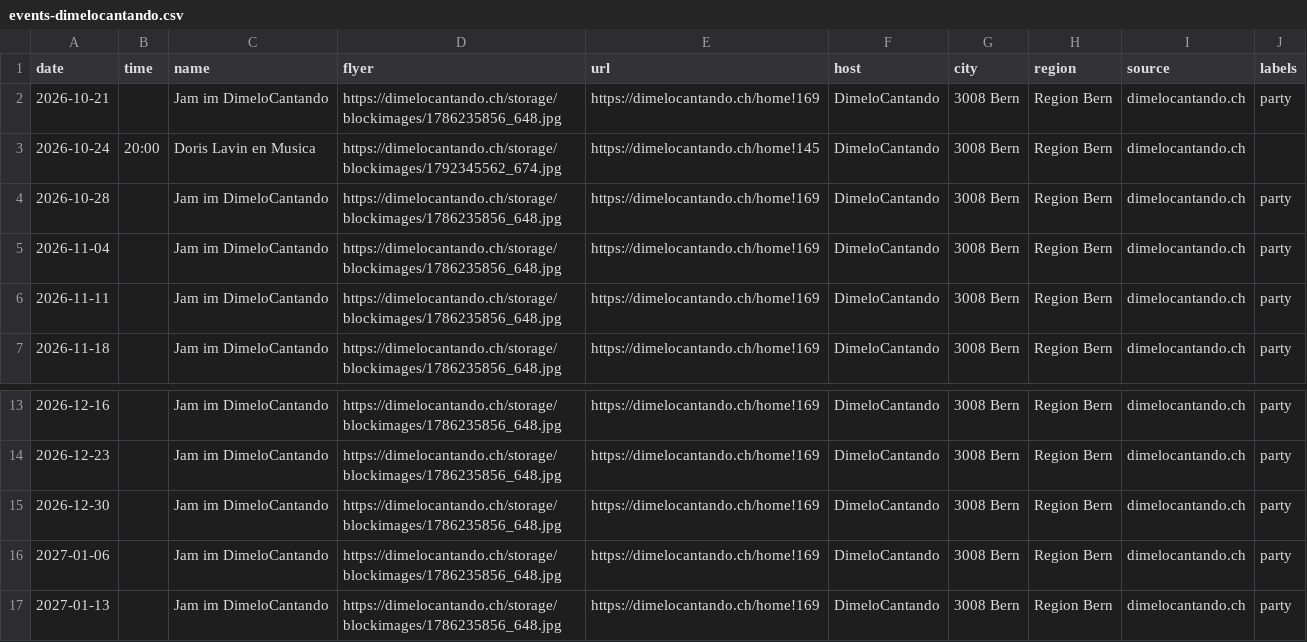
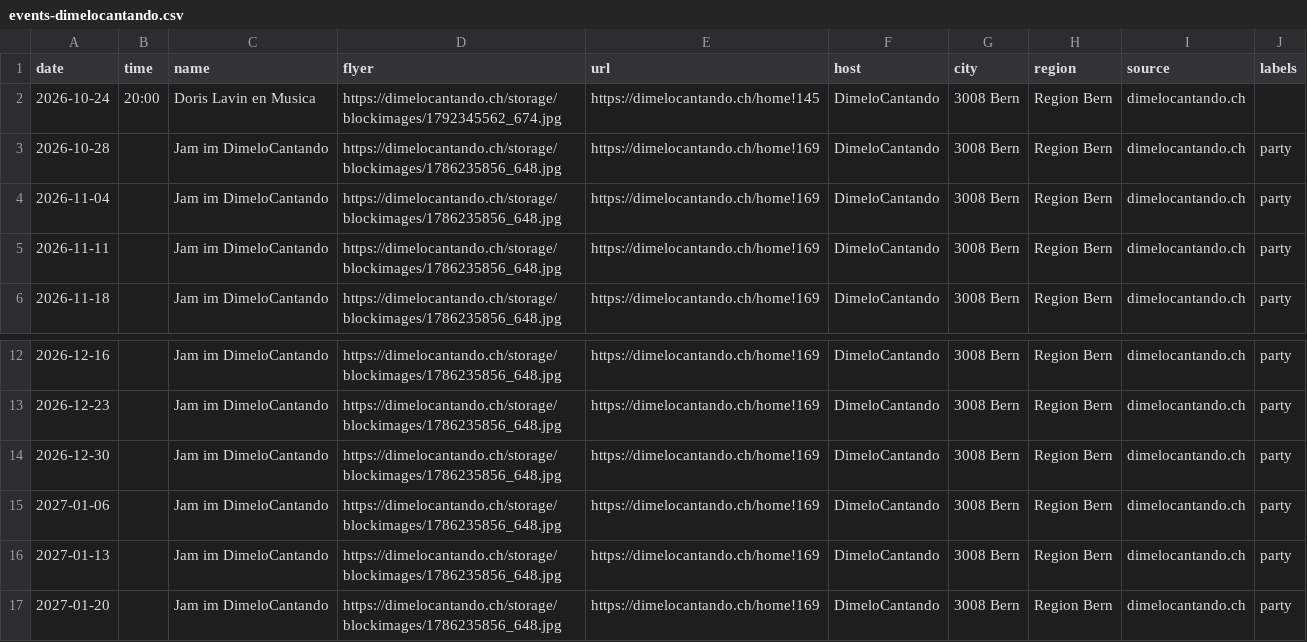
Before and after one commit to aendu/latin-events-be, a CSV file: data/events-dimelocantando.csv, drawn as a sheet; only a part is shown, gaps mark what is left out.

```diff
--- a/data/events-dimelocantando.csv
+++ b/data/events-dimelocantando.csv
@@ -1,3 +1,2 @@
 date,time,name,flyer,url,host,city,region,source,labels
-2026-10-21,,Jam im DimeloCantando,https://dimelocantando.ch/storage/blockimages/1786235856_648.jpg,https://dimelocantando.ch/home!169,DimeloCantando,3008 Bern,Region Bern,dimelocantando.ch,party
 2026-10-24,20:00,Doris Lavin en Musica,https://dimelocantando.ch/storage/blockimages/1792345562_674.jpg,https://dimelocantando.ch/home!145,DimeloCantando,3008 Bern,Region Bern,dimelocantando.ch,
@@ -17 +16,2 @@ date,time,name,flyer,url,host,city,region,source,labels
 2027-01-13,,Jam im DimeloCantando,https://dimelocantando.ch/storage/blockimages/1786235856_648.jpg,https://dimelocantando.ch/home!169,DimeloCantando,3008 Bern,Region Bern,dimelocantando.ch,party
+2027-01-20,,Jam im DimeloCantando,https://dimelocantando.ch/storage/blockimages/1786235856_648.jpg,https://dimelocantando.ch/home!169,DimeloCantando,3008 Bern,Region Bern,dimelocantando.ch,party
```
Also changed, not shown: data/events.csv, data/events_latino_ch.csv.
